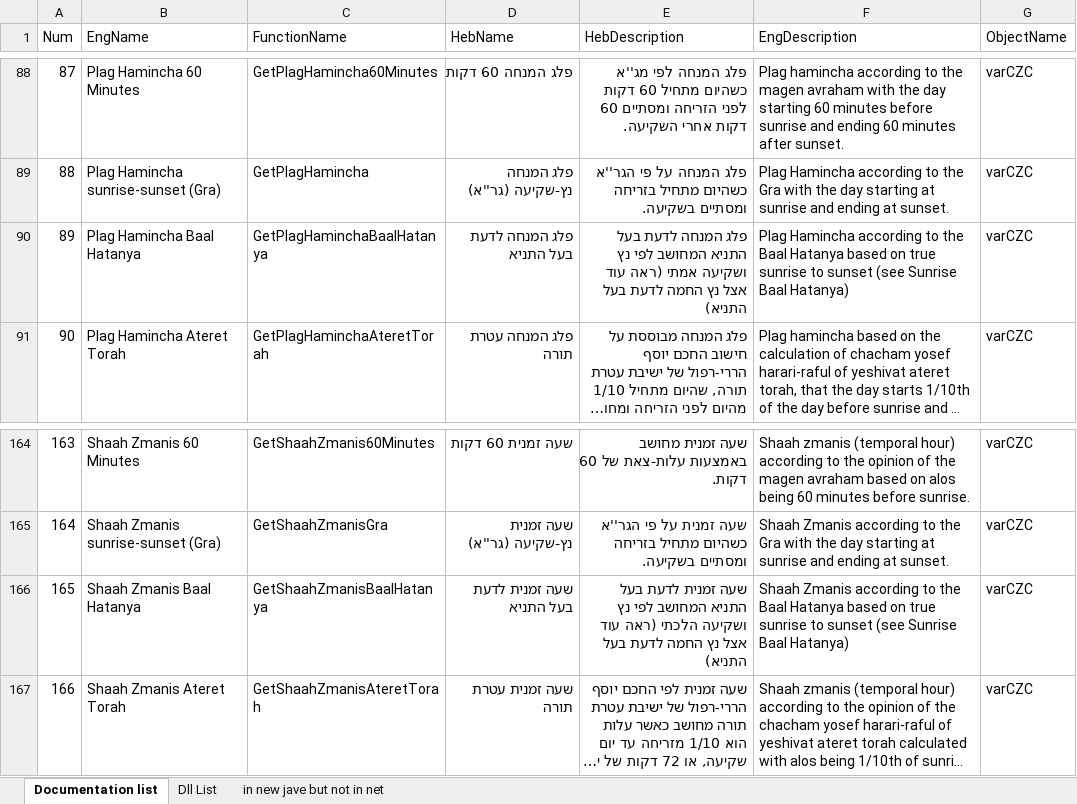
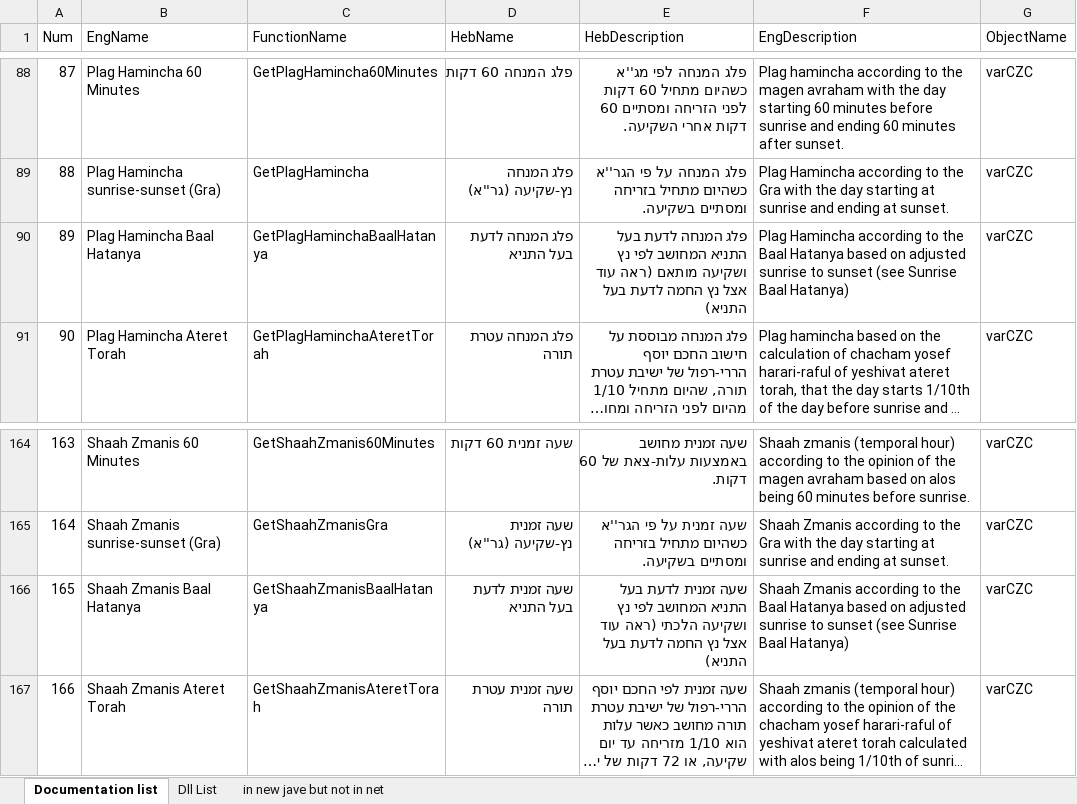
Before and after one commit to NykUser/MyZman, an Excel workbook: Resources/ZmanimFunctionList.xlsx, sheet Documentation list, drawn as a sheet; only a part is shown, gaps mark what is left out; long unchanged cells end in …; values as stored, in another font and other column widths than the file's, no borders; table styles not drawn; the diff covers the shown part only; the diff names each change by its address in the sheet, - before the commit and + after, or states it on an @@ line.

```diff
--- a/Resources/ZmanimFunctionList.xlsx (sheet Documentation list)
+++ b/Resources/ZmanimFunctionList.xlsx (sheet Documentation list)
-E90 (HebDescription): …נץ ושקיעה אמתי (ראה עוד…
+E90 (HebDescription): …נץ ושקיעה מותאם (ראה עוד…
-F90 (EngDescription): …based on true sunrise to…
+F90 (EngDescription): …based on adjusted sunrise to…
-F166 (EngDescription): …based on true sunrise to…
+F166 (EngDescription): …based on adjusted sunrise to…
```
Also changed, not shown: 1 moved row, 14 edited cells and row numbers in column A elsewhere in this sheet, 16 other files.
